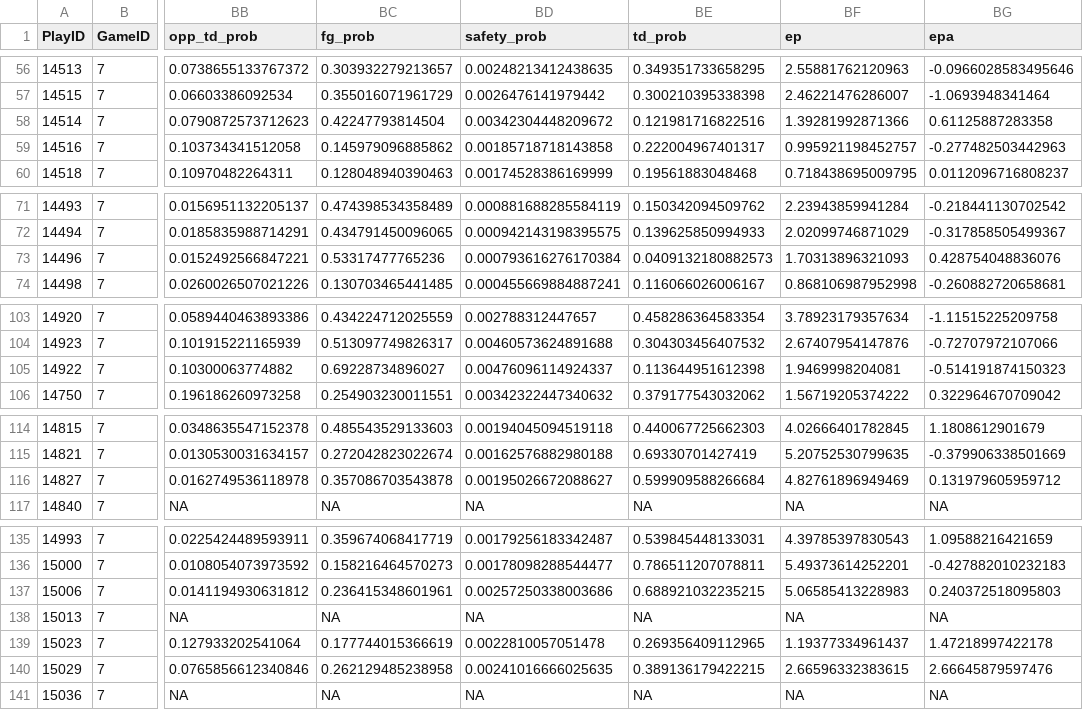
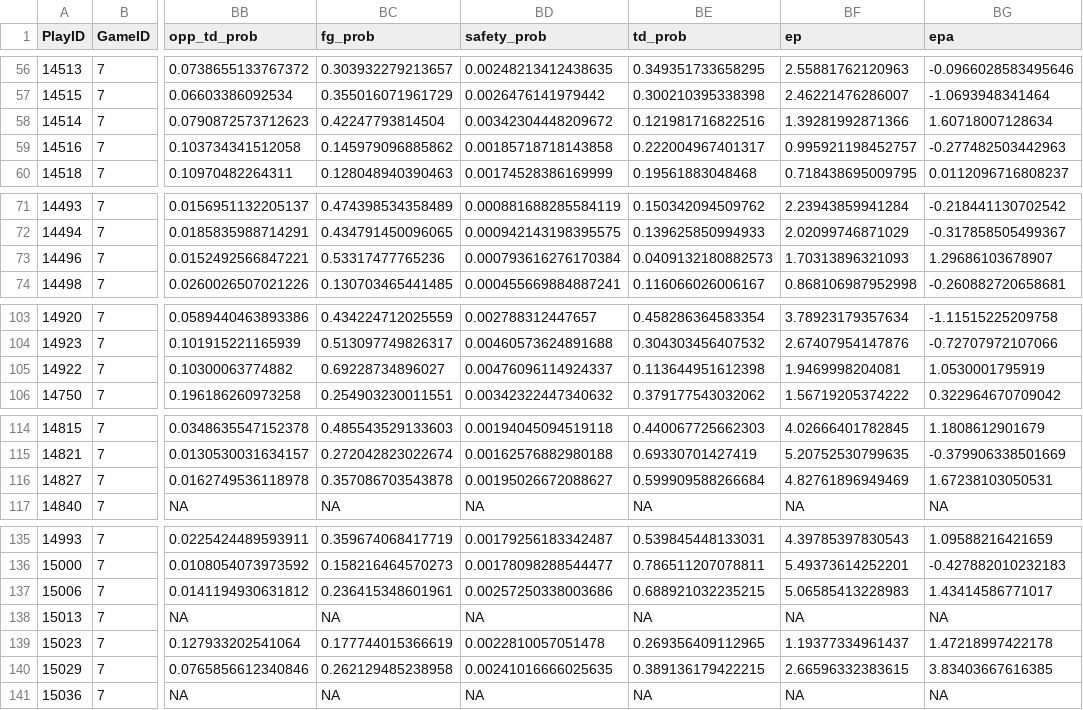
Before and after one commit to ajreinhard/XFL-public, a CSV file: epa/post-epa/7.csv, drawn as a sheet; only a part is shown, gaps mark what is left out; the diff covers the shown part only; the diff names each change by its address in the sheet, - before the commit and + after, or states it on an @@ line.

```diff
--- a/epa/post-epa/7.csv
+++ b/epa/post-epa/7.csv
-BG58 (epa): 0.61125887283358
+BG58 (epa): 1.60718007128634
-BG73 (epa): 0.428754048836076
+BG73 (epa): 1.29686103678907
-BG105 (epa): -0.514191874150323
+BG105 (epa): 1.0530001795919
-BG116 (epa): 0.131979605959712
+BG116 (epa): 1.67238103050531
-BG137 (epa): 0.240372518095803
+BG137 (epa): 1.43414586771017
-BG140 (epa): 2.66645879597476
+BG140 (epa): 3.83403667616385
```
Also changed, not shown: 2 edited cells elsewhere in this file, epa/all_pbp.csv, epa/post-epa/2.csv, 12 other files.
